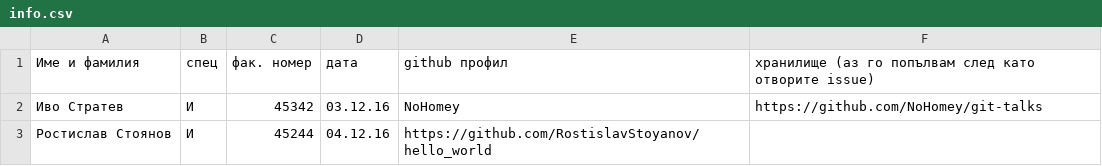
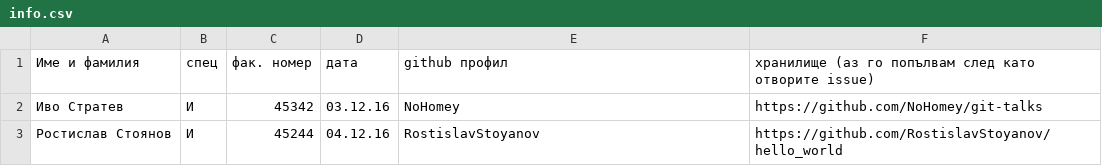
Before and after one commit to NoHomey/git-talks, a CSV file: info.csv, drawn as a sheet.

Commit message:
Update info.csv

```diff
--- a/info.csv
+++ b/info.csv
@@ -2,2 +2,2 @@
 Иво Стратев,И,45342,03.12.16,NoHomey,https://github.com/NoHomey/git-talks
-Ростислав Стоянов,И,45244,04.12.16,https://github.com/RostislavStoyanov/hello_world
+Ростислав Стоянов,И,45244,04.12.16,RostislavStoyanov,https://github.com/RostislavStoyanov/hello_world
```
